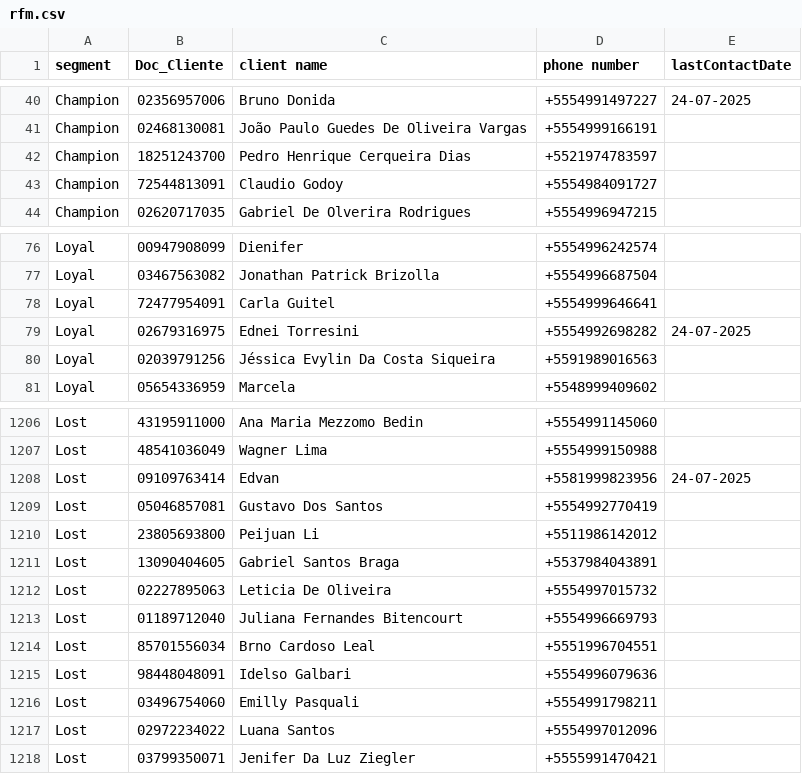
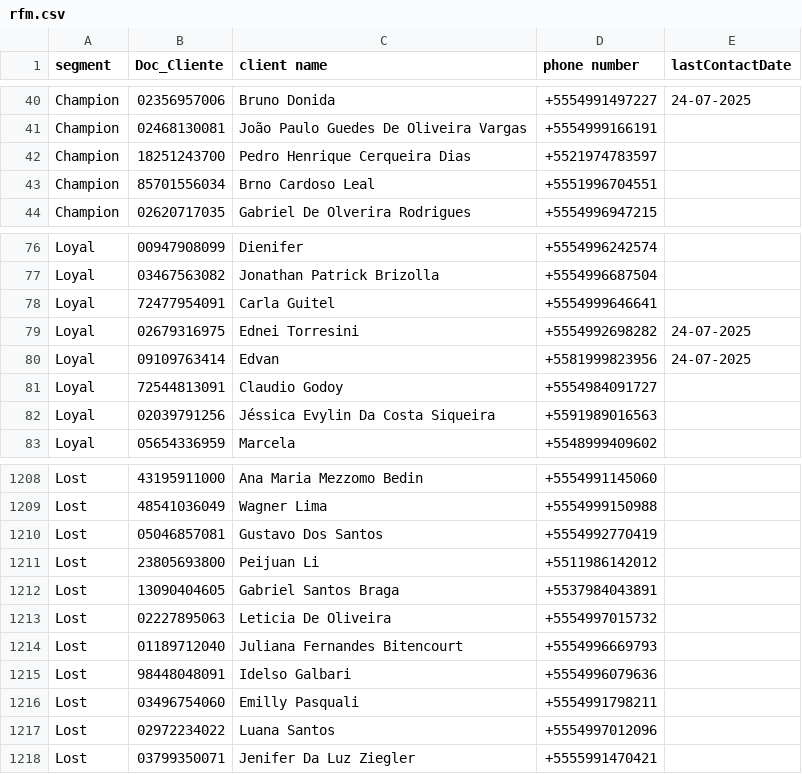
Before and after one commit to lucaslopezpuerta/LavpopBusinessIntelligence, a CSV file: public/data/rfm.csv, drawn as a sheet; only a part is shown, gaps mark what is left out.

```diff
--- a/public/data/rfm.csv
+++ b/public/data/rfm.csv
@@ -42,3 +42,3 @@ Champion,02468130081,João Paulo Guedes De Oliveira Vargas,+5554999166191,
 Champion,18251243700,Pedro Henrique Cerqueira Dias,+5521974783597,
-Champion,72544813091,Claudio Godoy,+5554984091727,
+Champion,85701556034,Brno Cardoso Leal,+5551996704551,
 Champion,02620717035,Gabriel De Olverira Rodrigues,+5554996947215,
@@ -79,2 +79,4 @@ Loyal,72477954091,Carla Guitel,+5554999646641,
 Loyal,02679316975,Ednei Torresini,+5554992698282,24-07-2025
+Loyal,09109763414,Edvan,+5581999823956,24-07-2025
+Loyal,72544813091,Claudio Godoy,+5554984091727,
 Loyal,02039791256,Jéssica Evylin Da Costa Siqueira,+5591989016563,
@@ -1207,3 +1209,2 @@ Lost,43195911000,Ana Maria Mezzomo Bedin,+5554991145060,
 Lost,48541036049,Wagner Lima,+5554999150988,
-Lost,09109763414,Edvan,+5581999823956,24-07-2025
 Lost,05046857081,Gustavo Dos Santos,+5554992770419,
@@ -1213,3 +1214,2 @@ Lost,02227895063,Leticia De Oliveira,+5554997015732,
 Lost,01189712040,Juliana Fernandes Bitencourt,+5554996669793,
-Lost,85701556034,Brno Cardoso Leal,+5551996704551,
 Lost,98448048091,Idelso Galbari,+5554996079636,
```
Also changed, not shown: data/weather.csv, 1 other file.
